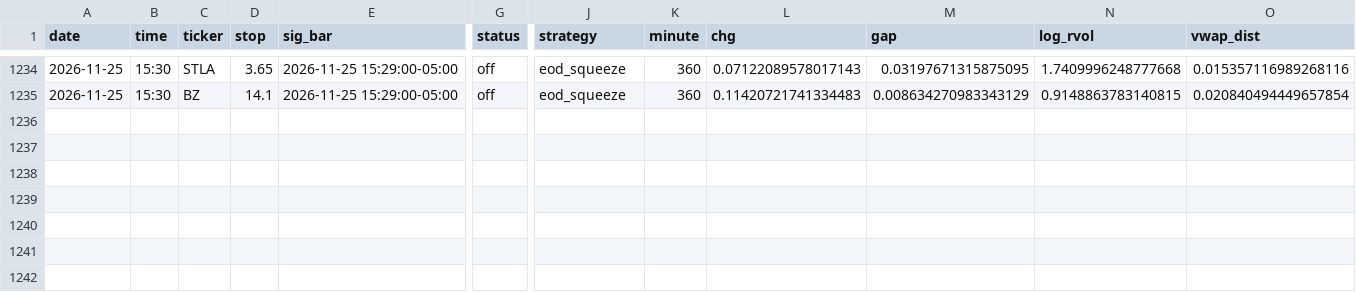
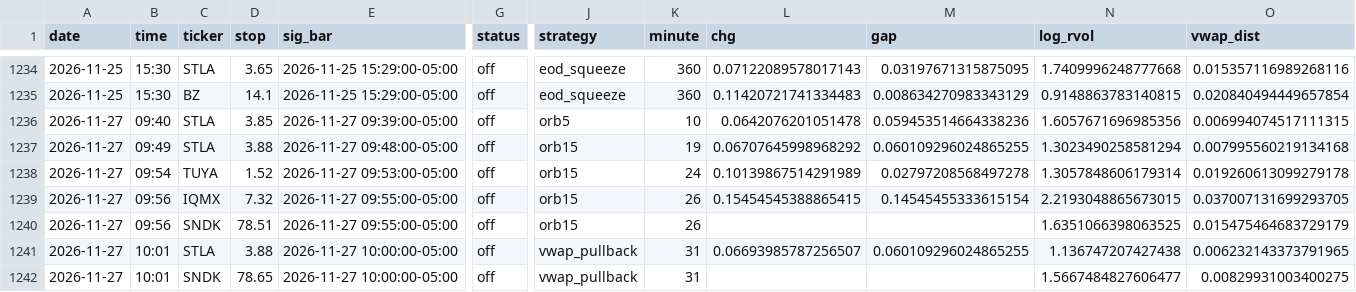
Before and after one commit to newurbaninfluence-lgtm/paper-trading-bot, a CSV file: signals.csv, drawn as a sheet; only a part is shown, gaps mark what is left out; rows hold the shown columns only; the diff names each change by its address in the sheet, - before the commit and + after, or states it on an @@ line.

```diff
--- a/signals.csv
+++ b/signals.csv
+row 1236: 2026-11-27 | 09:40 | STLA | 3.85 | 2026-11-27 09:39:00-05:00 | off | orb5 | 10 | 0.0642076201051478 | 0.059453514664338236 | 1.6057671696985356 | 0.006994074517111315
+row 1237: 2026-11-27 | 09:49 | STLA | 3.88 | 2026-11-27 09:48:00-05:00 | off | orb15 | 19 | 0.06707645998968292 | 0.060109296024865255 | 1.3023490258581294 | 0.007995560219134168
+row 1238: 2026-11-27 | 09:54 | TUYA | 1.52 | 2026-11-27 09:53:00-05:00 | off | orb15 | 24 | 0.10139867514291989 | 0.02797208568497278 | 1.3057848606179314 | 0.019260613099279178
+row 1239: 2026-11-27 | 09:56 | IQMX | 7.32 | 2026-11-27 09:55:00-05:00 | off | orb15 | 26 | 0.15454545388865415 | 0.14545455333615154 | 2.2193048865673015 | 0.037007131699293705
+row 1240: 2026-11-27 | 09:56 | SNDK | 78.51 | 2026-11-27 09:55:00-05:00 | off | orb15 | 26 |  |  | 1.6351066398063525 | 0.015475464683729179
+row 1241: 2026-11-27 | 10:01 | STLA | 3.88 | 2026-11-27 10:00:00-05:00 | off | vwap_pullback | 31 | 0.06693985787256507 | 0.060109296024865255 | 1.136747207427438 | 0.006232143373791965
+row 1242: 2026-11-27 | 10:01 | SNDK | 78.65 | 2026-11-27 10:00:00-05:00 | off | vwap_pullback | 31 |  |  | 1.5667484827606477 | 0.00829931003400275
```
Also changed, not shown: 2 other files.
